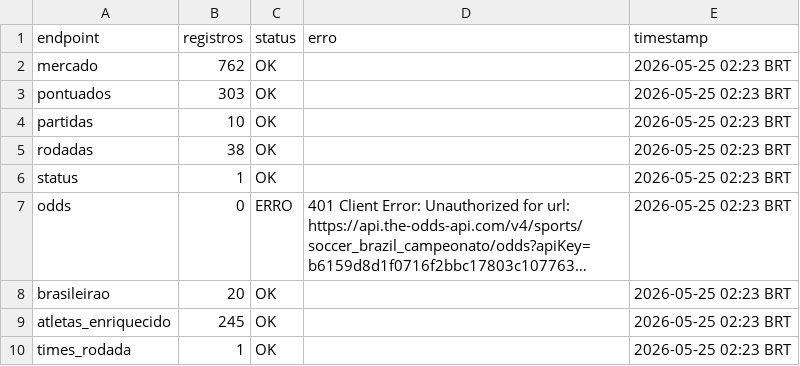
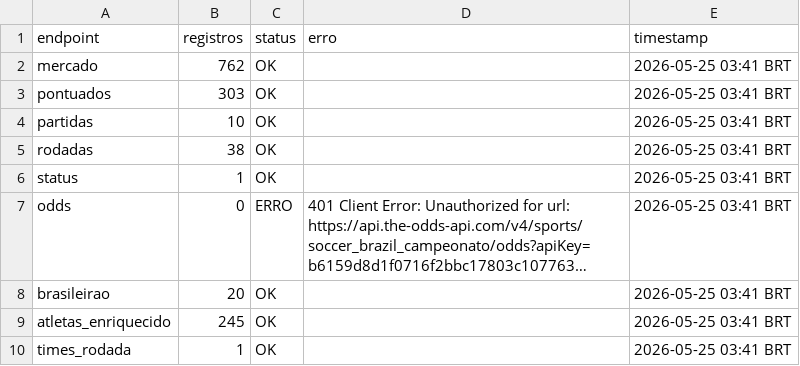
Before and after one commit to FilipeNamorato/extracaoCartola, a CSV file: docs/data/current/log.csv, drawn as a sheet; long unchanged cells end in …; the diff names each change by its address in the sheet, - before the commit and + after, or states it on an @@ line.

```diff
--- a/docs/data/current/log.csv
+++ b/docs/data/current/log.csv
-E2:E10 (timestamp): 2026-05-25 02:23 BRT
+E2:E10 (timestamp): 2026-05-25 03:41 BRT
```
Also changed, not shown: 5 other files.
